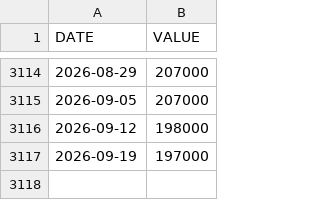
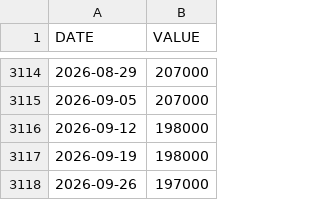
Before and after one commit to jesekdahl-source/MACRO-ECO-RADAR, a CSV file: data_cache/ICSA.csv, drawn as a sheet; only a part is shown, gaps mark what is left out.

```diff
--- a/data_cache/ICSA.csv
+++ b/data_cache/ICSA.csv
@@ -3116,2 +3116,3 @@ DATE,VALUE
 2026-09-12,198000
-2026-09-19,197000
+2026-09-19,198000
+2026-09-26,197000
```
Also changed, not shown: data_cache/CCSA.csv.
